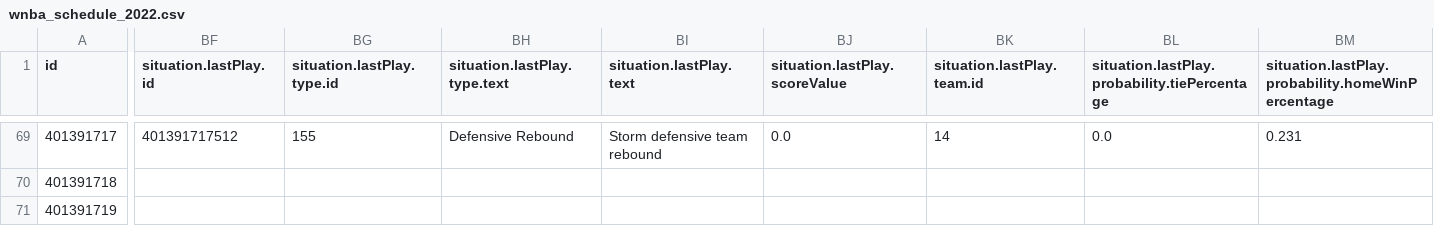
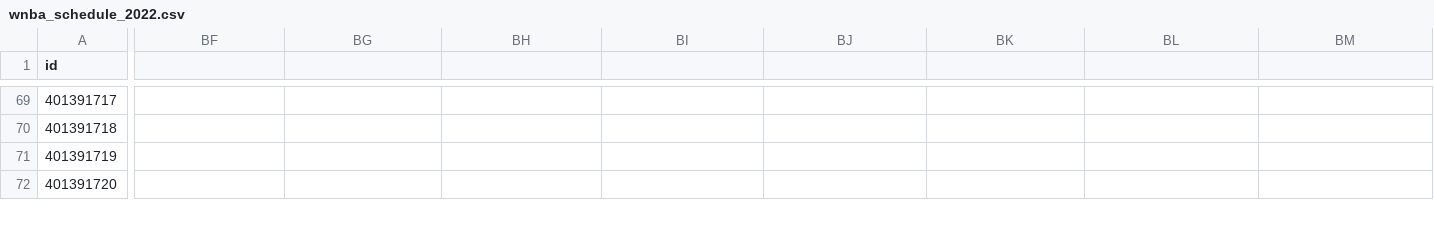
Before and after one commit to sportsdataverse/wehoop-data, a CSV file: wnba/schedules/csv/wnba_schedule_2022.csv, drawn as a sheet; only a part is shown, gaps mark what is left out; the shorter side is filled out with more unchanged rows; the diff covers the shown part only; the diff names each change by its address in the sheet, - before the commit and + after, or states it on an @@ line.

Commit message:
WNBA and WBB Play-by-Play and Schedules update

```diff
--- a/wnba/schedules/csv/wnba_schedule_2022.csv
+++ b/wnba/schedules/csv/wnba_schedule_2022.csv
-BF1: situation.lastPlay.id
+BF1: (empty)
-BG1: situation.lastPlay.type.id
+BG1: (empty)
-BH1: situation.lastPlay.type.text
+BH1: (empty)
-BI1: situation.lastPlay.text
+BI1: (empty)
-BJ1: situation.lastPlay.scoreValue
+BJ1: (empty)
-BK1: situation.lastPlay.team.id
+BK1: (empty)
-BL1: situation.lastPlay.probability.tiePercentage
+BL1: (empty)
-BM1: situation.lastPlay.probability.homeWinPercentage
+BM1: (empty)
-BF69: 401391717512
+BF69: (empty)
-BG69: 155
+BG69: (empty)
-BH69: Defensive Rebound
+BH69: (empty)
-BI69: Storm defensive team rebound
+BI69: (empty)
-BJ69: 0.0
+BJ69: (empty)
-BK69: 14
+BK69: (empty)
-BL69: 0.0
+BL69: (empty)
-BM69: 0.231
+BM69: (empty)
```
Also changed, not shown: 53 edited cells elsewhere in this file, 6 other files.
